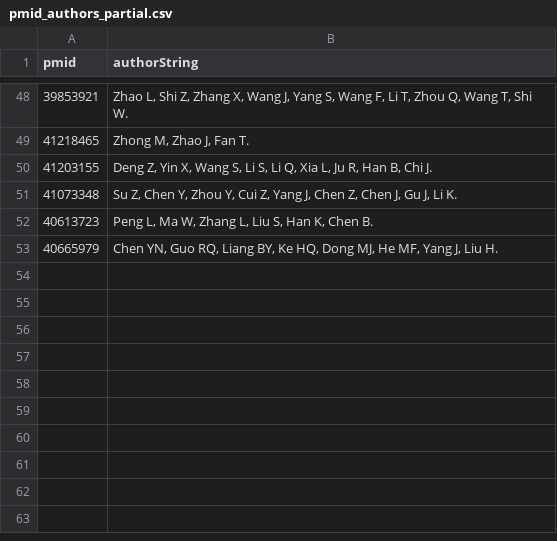
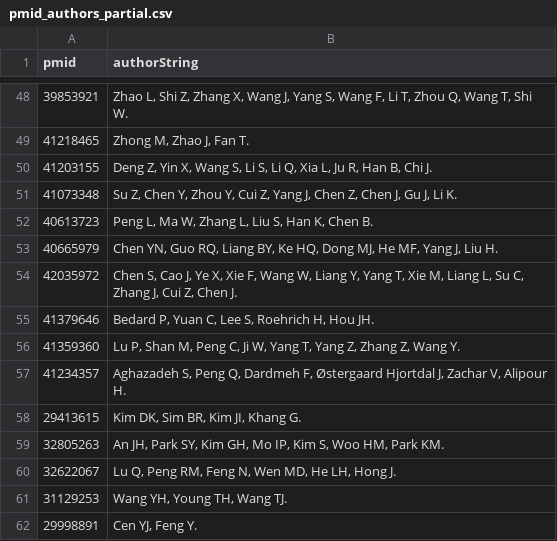
Before and after one commit to Sambbg/corneal-biomaterials-benchmark-review, a CSV file: searches/author_lookups/pmid_authors_partial.csv, drawn as a sheet; only a part is shown, gaps mark what is left out.

Commit message:
Task 15: author-name pull progress, 61/100 done

```diff
--- a/searches/author_lookups/pmid_authors_partial.csv
+++ b/searches/author_lookups/pmid_authors_partial.csv
@@ -53 +53,10 @@ pmid,authorString
 40665979,"Chen YN, Guo RQ, Liang BY, Ke HQ, Dong MJ, He MF, Yang J, Liu H."
+42035972,"Chen S, Cao J, Ye X, Xie F, Wang W, Liang Y, Yang T, Xie M, Liang L, Su C, Zhang J, Cui Z, Chen J."
+41379646,"Bedard P, Yuan C, Lee S, Roehrich H, Hou JH."
+41359360,"Lu P, Shan M, Peng C, Ji W, Yang T, Yang Z, Zhang Z, Wang Y."
+41234357,"Aghazadeh S, Peng Q, Dardmeh F, Østergaard Hjortdal J, Zachar V, Alipour H."
+29413615,"Kim DK, Sim BR, Kim JI, Khang G."
+32805263,"An JH, Park SY, Kim GH, Mo IP, Kim S, Woo HM, Park KM."
+32622067,"Lu Q, Peng RM, Feng N, Wen MD, He LH, Hong J."
+31129253,"Wang YH, Young TH, Wang TJ."
+29998891,"Cen YJ, Feng Y."
```
